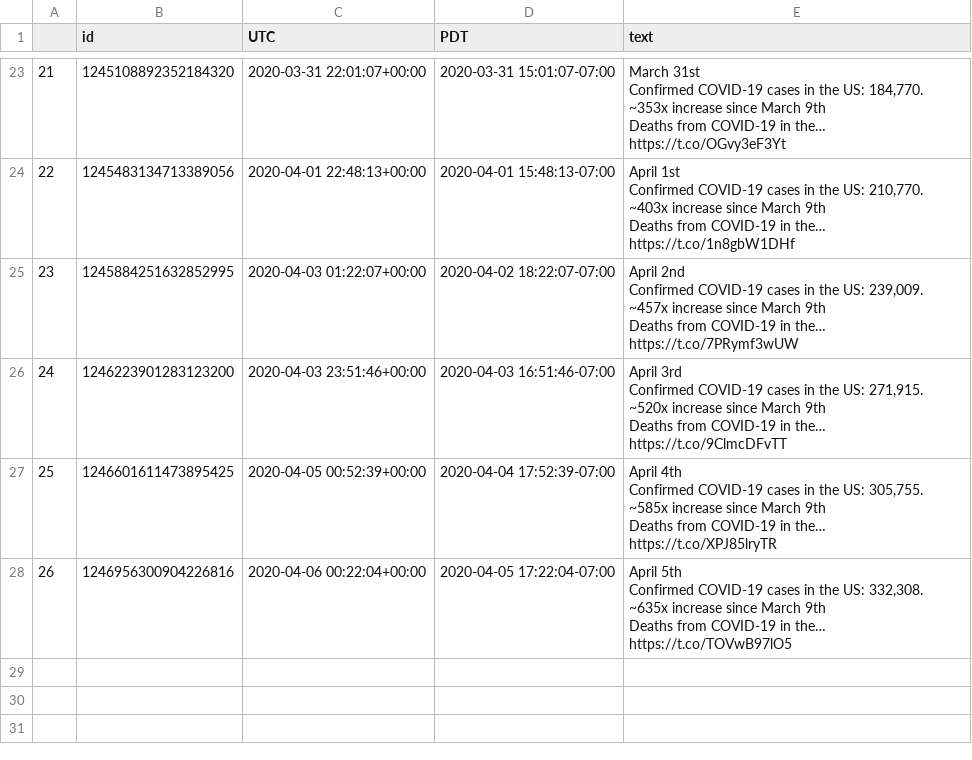
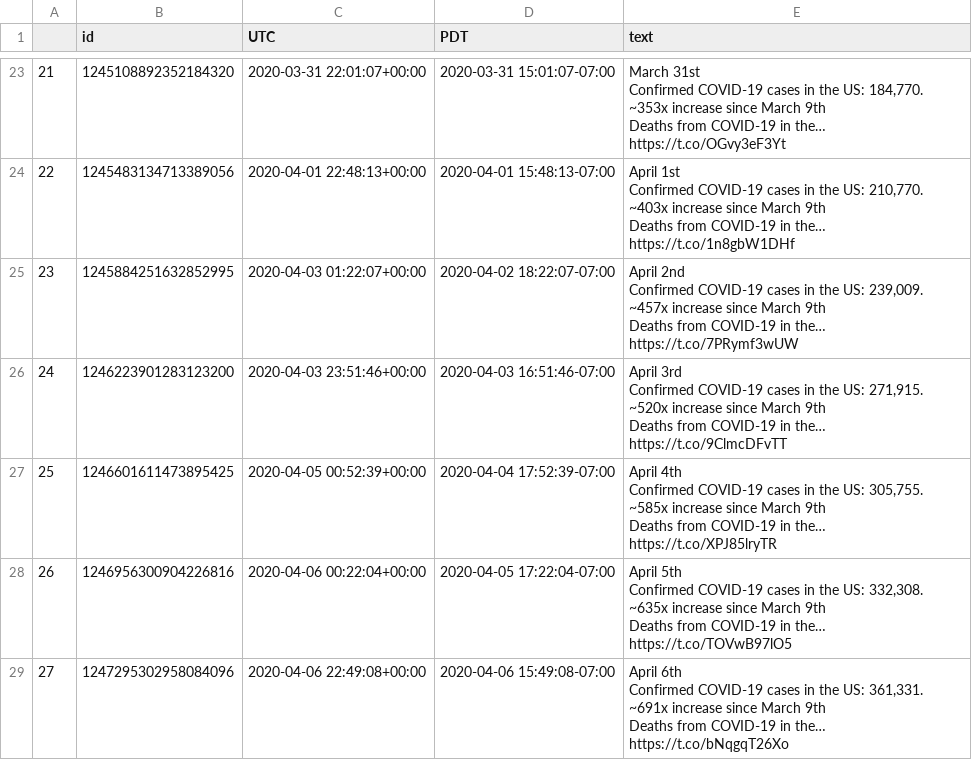
Before and after one commit to ANaka/update_covid19_twitter_thread, a CSV file: covid_thread_history.csv, drawn as a sheet; only a part is shown, gaps mark what is left out; ↵ is a line break in a cell; the diff names each change by its address in the sheet, - before the commit and + after, or states it on an @@ line.

```diff
--- a/covid_thread_history.csv
+++ b/covid_thread_history.csv
+row 29: 27 | 1247295302958084096 | 2020-04-06 22:49:08+00:00 | 2020-04-06 15:49:08-07:00 | April 6th ↵ Confirmed COVID-19 cases in the US: 361,331. ~691x increase since March 9th ↵ Deaths from COVID-19 in the… https://t.co/bNqgqT26Xo
```
Also changed, not shown: 1 other file.
